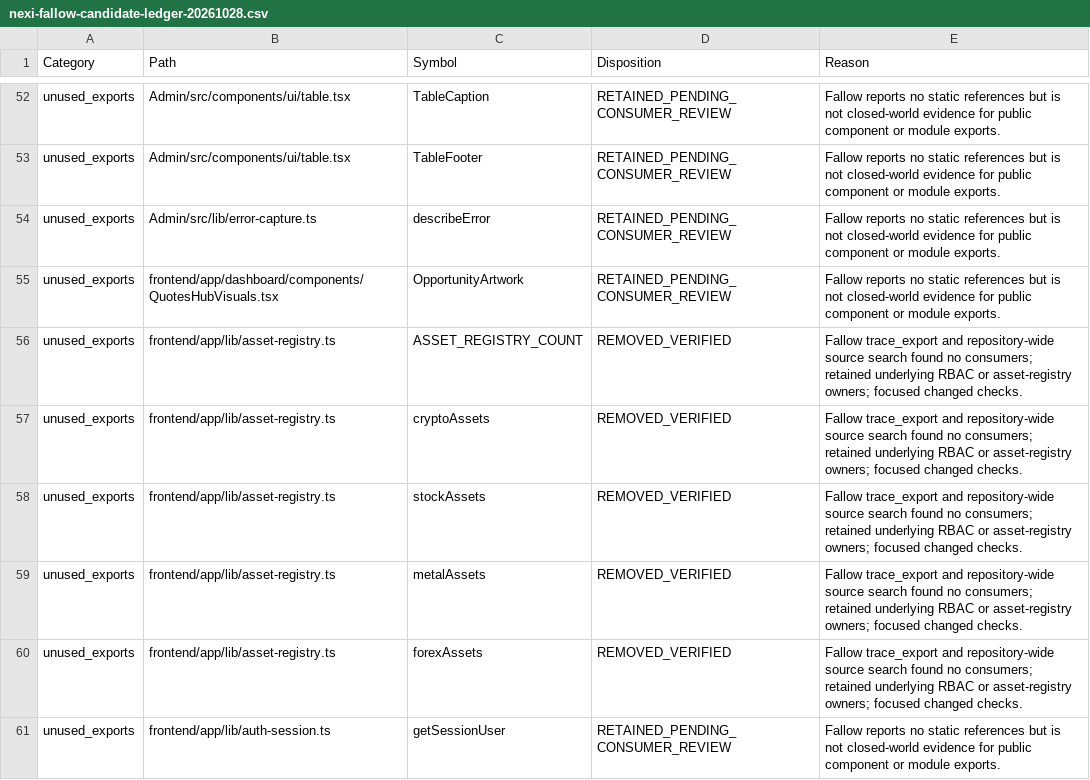
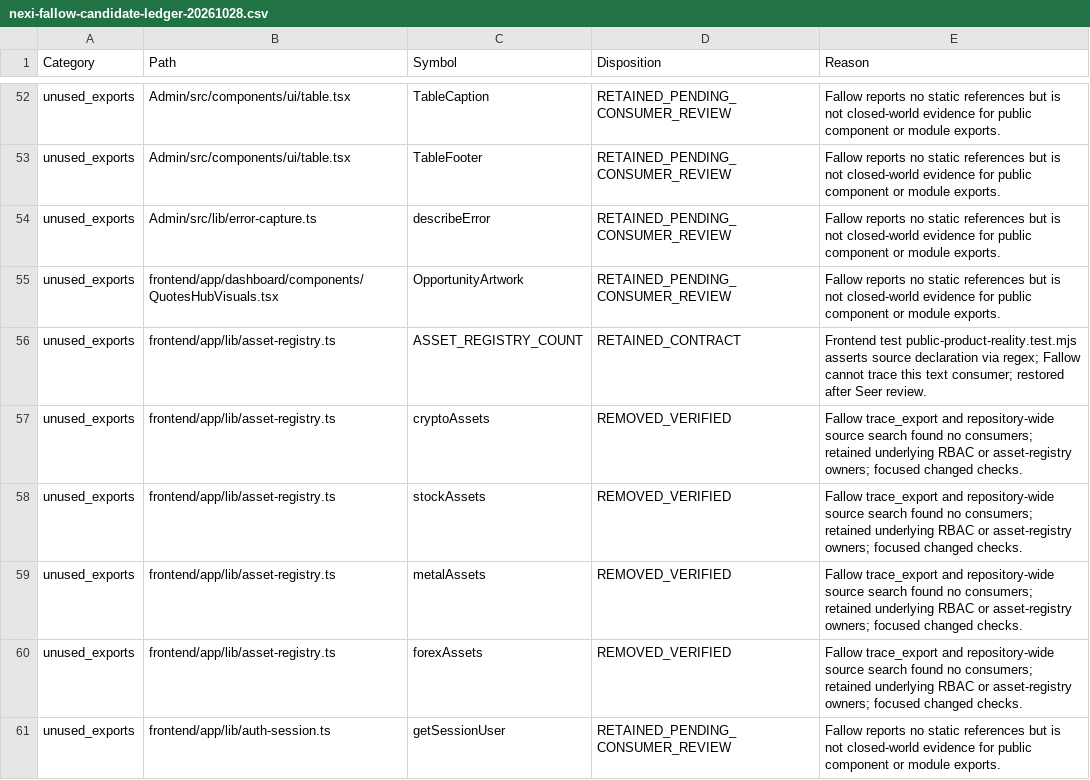
Before and after one commit to Mellonelay/Nexi, a CSV file: tasks/evidence/nexi-fallow-candidate-ledger-20261028.csv, drawn as a sheet; only a part is shown, gaps mark what is left out.

Commit message:
fix(test): preserve asset count source contract

```diff
--- a/tasks/evidence/nexi-fallow-candidate-ledger-20261028.csv
+++ b/tasks/evidence/nexi-fallow-candidate-ledger-20261028.csv
@@ -55,3 +55,3 @@ unused_exports,Admin/src/lib/error-capture.ts,describeError,RETAINED_PENDING_CON
 unused_exports,frontend/app/dashboard/components/QuotesHubVisuals.tsx,OpportunityArtwork,RETAINED_PENDING_CONSUMER_REVIEW,Fallow reports no static references but is not closed-world evidence for public component or module exports.
-unused_exports,frontend/app/lib/asset-registry.ts,ASSET_REGISTRY_COUNT,REMOVED_VERIFIED,Fallow trace_export and repository-wide source search found no consumers; retained underlying RBAC or asset-registry owners; focused changed checks.
+unused_exports,frontend/app/lib/asset-registry.ts,ASSET_REGISTRY_COUNT,RETAINED_CONTRACT,Frontend test public-product-reality.test.mjs asserts source declaration via regex; Fallow cannot trace this text consumer; restored after Seer review.
 unused_exports,frontend/app/lib/asset-registry.ts,cryptoAssets,REMOVED_VERIFIED,Fallow trace_export and repository-wide source search found no consumers; retained underlying RBAC or asset-registry owners; focused changed checks.
```
Also changed, not shown: 2 other files.
